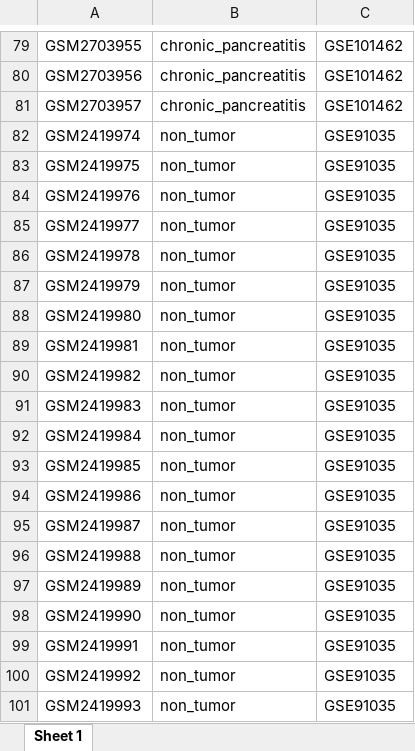
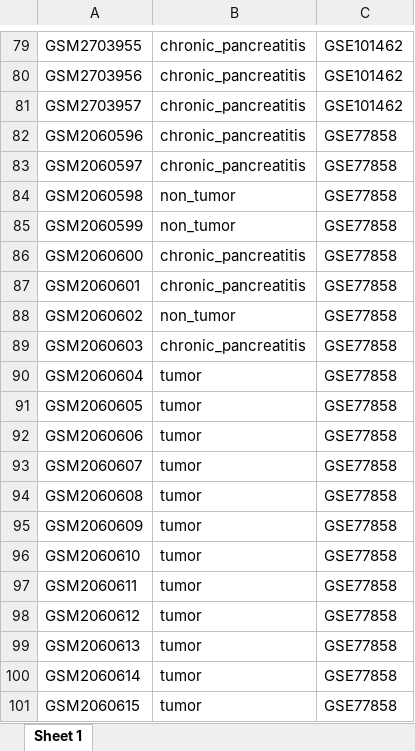
Before and after one commit to lalagkaspn/chronic_pancreatitis_omics, an Excel workbook: DGEA/Pheno.xlsx, sheet Sheet 1, drawn as a sheet; only a part is shown, gaps mark what is left out; the shorter side is filled out with more unchanged rows; values as stored, in another font and other column widths than the file's, no borders; the diff covers the shown part only; the diff names each change by its address in the sheet, - before the commit and + after, or states it on an @@ line.

```diff
--- a/DGEA/Pheno.xlsx (sheet Sheet 1)
+++ b/DGEA/Pheno.xlsx (sheet Sheet 1)
-row 82: GSM2419974 | non_tumor | GSE91035
-row 83: GSM2419975 | non_tumor | GSE91035
-row 84: GSM2419976 | non_tumor | GSE91035
-row 85: GSM2419977 | non_tumor | GSE91035
-row 86: GSM2419978 | non_tumor | GSE91035
-row 87: GSM2419979 | non_tumor | GSE91035
-row 88: GSM2419980 | non_tumor | GSE91035
-row 89: GSM2419981 | non_tumor | GSE91035
-row 90: GSM2419982 | non_tumor | GSE91035
-row 91: GSM2419983 | non_tumor | GSE91035
-row 92: GSM2419984 | non_tumor | GSE91035
-row 93: GSM2419985 | non_tumor | GSE91035
-row 94: GSM2419986 | non_tumor | GSE91035
-row 95: GSM2419987 | non_tumor | GSE91035
-row 96: GSM2419988 | non_tumor | GSE91035
-row 97: GSM2419989 | non_tumor | GSE91035
-row 98: GSM2419990 | non_tumor | GSE91035
-row 99: GSM2419991 | non_tumor | GSE91035
-row 100: GSM2419992 | non_tumor | GSE91035
-row 101: GSM2419993 | non_tumor | GSE91035
```
Also changed, not shown: 30 removed rows elsewhere in this sheet, 6 other files.
